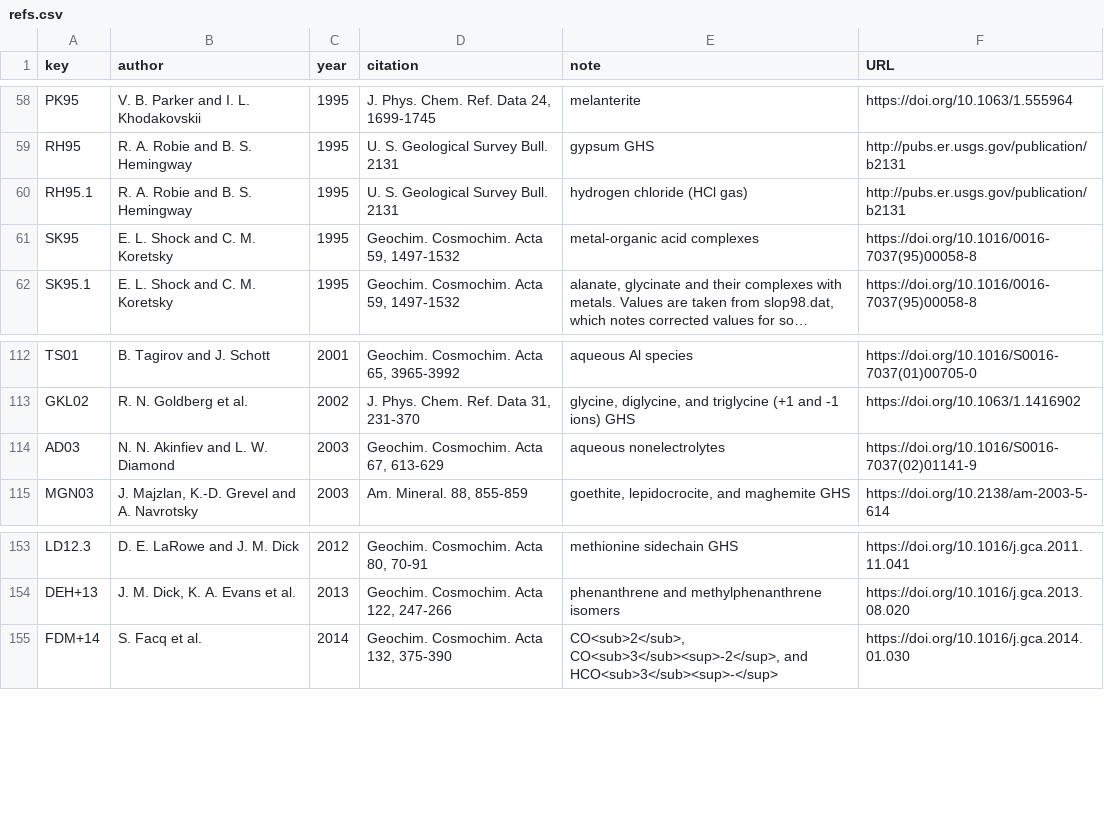
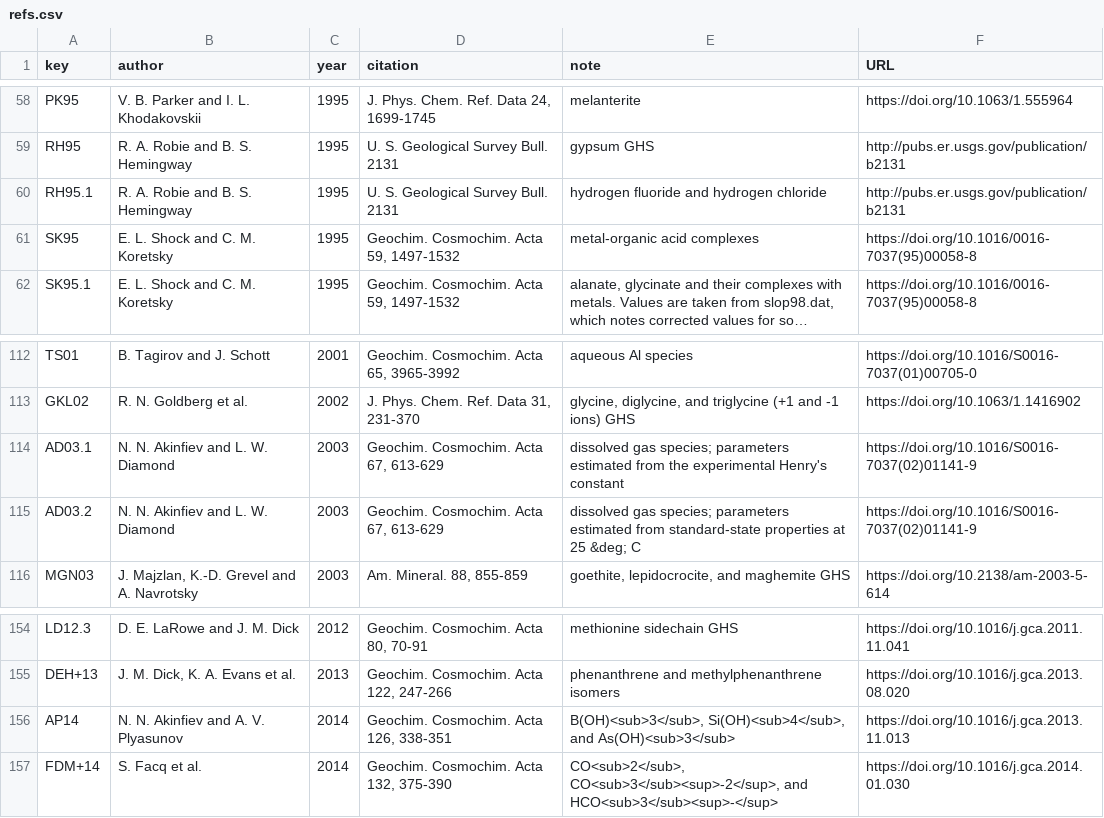
Before and after one commit to r-forge/chnosz, a CSV file: pkg/CHNOSZ/inst/extdata/OBIGT/refs.csv, drawn as a sheet; only a part is shown, gaps mark what is left out; long unchanged cells end in ….

```diff
--- a/pkg/CHNOSZ/inst/extdata/OBIGT/refs.csv
+++ b/pkg/CHNOSZ/inst/extdata/OBIGT/refs.csv
@@ -59,3 +59,3 @@ PK95,"V. B. Parker and I. L. Khodakovskii",1995,"J. Phys. Chem. Ref. Data 24, 16
 RH95,"R. A. Robie and B. S. Hemingway",1995,"U. S. Geological Survey Bull. 2131","gypsum GHS",http://pubs.er.usgs.gov/publication/b2131
-RH95.1,"R. A. Robie and B. S. Hemingway",1995,"U. S. Geological Survey Bull. 2131","hydrogen chloride (HCl gas)",http://pubs.er.usgs.gov/publication/b2131
+RH95.1,"R. A. Robie and B. S. Hemingway",1995,"U. S. Geological Survey Bull. 2131","hydrogen fluoride and hydrogen chloride",http://pubs.er.usgs.gov/publication/b2131
 SK95,"E. L. Shock and C. M. Koretsky",1995,"Geochim. Cosmochim. Acta 59, 1497-1532","metal-organic acid complexes",https://doi.org/10.1016/0016-7037(95)00058-8
@@ -113,3 +113,4 @@ TS01,"B. Tagirov and J. Schott",2001,"Geochim. Cosmochim. Acta 65, 3965-3992","a
 GKL02,"R. N. Goldberg et al.",2002,"J. Phys. Chem. Ref. Data 31, 231-370","glycine, diglycine, and triglycine (+1 and -1 ions) GHS",https://doi.org/10.1063/1.1416902
-AD03,"N. N. Akinfiev and L. W. Diamond",2003,"Geochim. Cosmochim. Acta 67, 613-629","aqueous nonelectrolytes",https://doi.org/10.1016/S0016-7037(02)01141-9
+AD03.1,"N. N. Akinfiev and L. W. Diamond",2003,"Geochim. Cosmochim. Acta 67, 613-629","dissolved gas species; parameters estimated from the experimental Henry's constant",https://doi.org/10.1016/S0016-7037(02)01141-9
+AD03.2,"N. N. Akinfiev and L. W. Diamond",2003,"Geochim. Cosmochim. Acta 67, 613-629","dissolved gas species; parameters estimated from standard-state properties at 25 &deg; C",https://doi.org/10.1016/S0016-7037(02)01141-9
 MGN03,"J. Majzlan, K.-D. Grevel and A. Navrotsky",2003,"Am. Mineral. 88, 855-859","goethite, lepidocrocite, and maghemite GHS",https://doi.org/10.2138/am-2003-5-614
@@ -154,2 +155,3 @@ LD12.3,"D. E. LaRowe and J. M. Dick",2012,"Geochim. Cosmochim. Acta 80, 70-91","
 DEH+13,"J. M. Dick, K. A. Evans et al.",2013,"Geochim. Cosmochim. Acta 122, 247-266","phenanthrene and methylphenanthrene isomers",https://doi.org/10.1016/j.gca.2013.08.020
+AP14,"N. N. Akinfiev and A. V. Plyasunov",2014,"Geochim. Cosmochim. Acta 126, 338-351","B(OH)<sub>3</sub>, Si(OH)<sub>4</sub>, and As(OH)<sub>3</sub>",https://doi.org/10.1016/j.gca.2013.11.013
 FDM+14,"S. Facq et al.",2014,"Geochim. Cosmochim. Acta 132, 375-390","CO<sub>2</sub>, CO<sub>3</sub><sup>-2</sup>, and HCO<sub>3</sub><sup>-</sup>",https://doi.org/10.1016/j.gca.2014.01.030
```
Also changed, not shown: pkg/CHNOSZ/inst/extdata/OBIGT/AkDi.csv, 16 other files.
